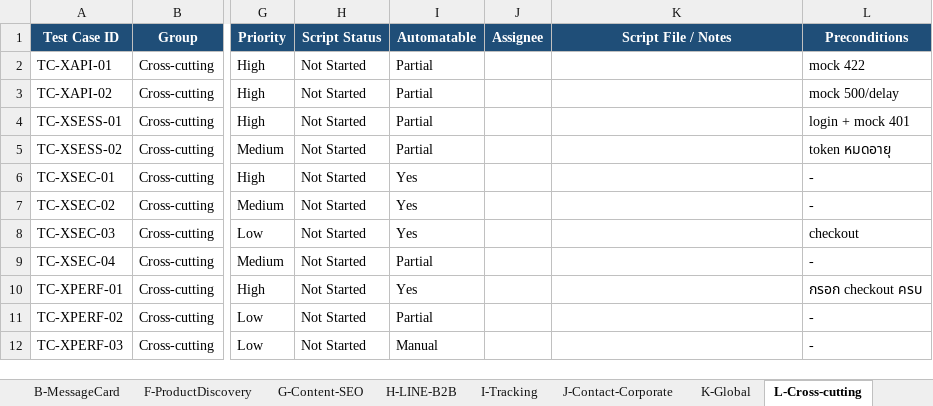
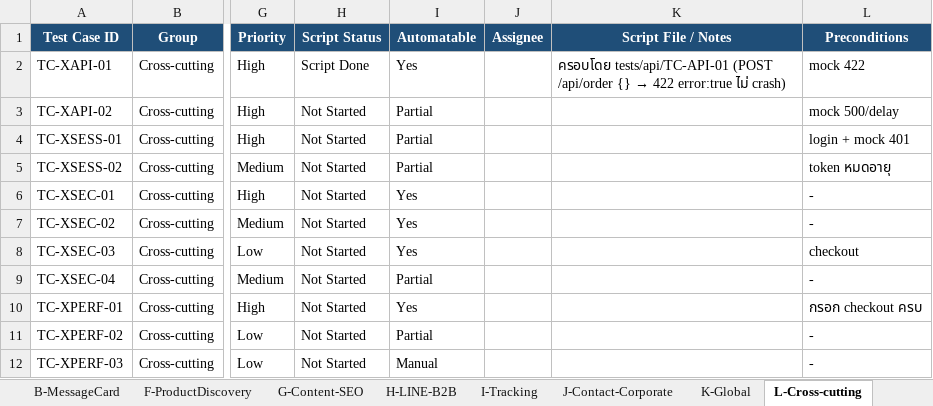
Before and after one commit to Tanboon-Org/automate_script_robot, an Excel workbook: docs/QA-WreathNaWat-Checkout-OrderFlow-TestCases.xlsx, sheet L-Cross-cutting, drawn as a sheet; only a part is shown, gaps mark what is left out; values as stored, in another font and other column widths than the file's, no borders; the diff names each change by its address in the sheet, - before the commit and + after, or states it on an @@ line.

```diff
--- a/docs/QA-WreathNaWat-Checkout-OrderFlow-TestCases.xlsx (sheet L-Cross-cutting)
+++ b/docs/QA-WreathNaWat-Checkout-OrderFlow-TestCases.xlsx (sheet L-Cross-cutting)
-H2 (Script Status): Not Started
+H2 (Script Status): Script Done
-I2 (Automatable): Partial
+I2 (Automatable): Yes
@@ K2 (Script File / Notes): (empty) → ครอบโดย tests/api/TC-API-01 (POST /api/order {} → 422 error:true ไม่ crash) @@
```
Also changed, not shown: sheet checkout, sheet Progress 2026-06-30, 4 other files.
